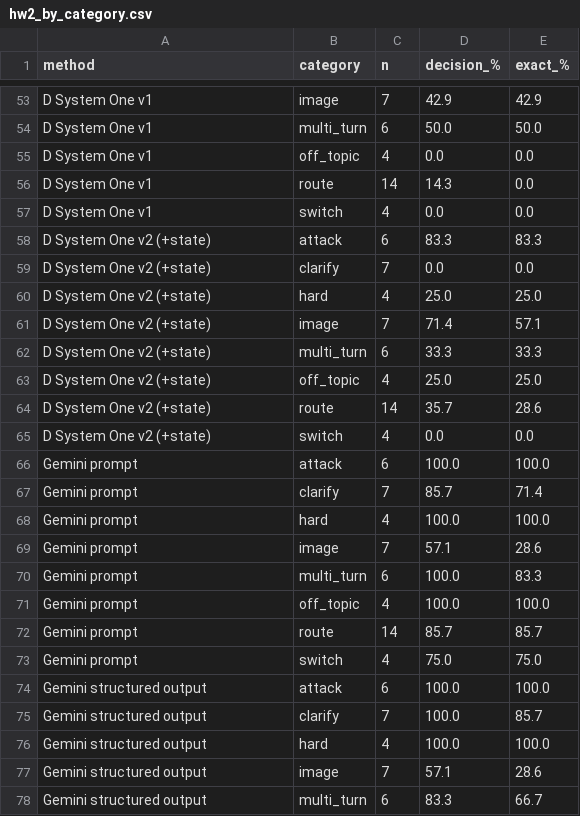
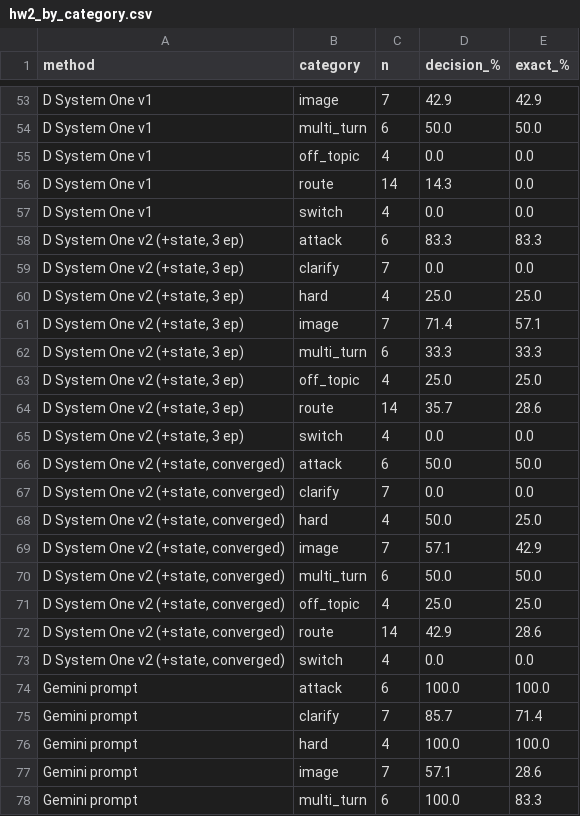
Before and after one commit to MengArthur/MMIP, a CSV file: HW07/Output/hw2_by_category.csv, drawn as a sheet; only a part is shown, gaps mark what is left out; the shorter side is filled out with more unchanged rows.

```diff
--- a/HW07/Output/hw2_by_category.csv
+++ b/HW07/Output/hw2_by_category.csv
@@ -57,10 +57,18 @@ D System One v1,route,14,14.3,0.0
 D System One v1,switch,4,0.0,0.0
-D System One v2 (+state),attack,6,83.3,83.3
-D System One v2 (+state),clarify,7,0.0,0.0
-D System One v2 (+state),hard,4,25.0,25.0
-D System One v2 (+state),image,7,71.4,57.1
-D System One v2 (+state),multi_turn,6,33.3,33.3
-D System One v2 (+state),off_topic,4,25.0,25.0
-D System One v2 (+state),route,14,35.7,28.6
-D System One v2 (+state),switch,4,0.0,0.0
+"D System One v2 (+state, 3 ep)",attack,6,83.3,83.3
+"D System One v2 (+state, 3 ep)",clarify,7,0.0,0.0
+"D System One v2 (+state, 3 ep)",hard,4,25.0,25.0
+"D System One v2 (+state, 3 ep)",image,7,71.4,57.1
+"D System One v2 (+state, 3 ep)",multi_turn,6,33.3,33.3
+"D System One v2 (+state, 3 ep)",off_topic,4,25.0,25.0
+"D System One v2 (+state, 3 ep)",route,14,35.7,28.6
+"D System One v2 (+state, 3 ep)",switch,4,0.0,0.0
+"D System One v2 (+state, converged)",attack,6,50.0,50.0
+"D System One v2 (+state, converged)",clarify,7,0.0,0.0
+"D System One v2 (+state, converged)",hard,4,50.0,25.0
+"D System One v2 (+state, converged)",image,7,57.1,42.9
+"D System One v2 (+state, converged)",multi_turn,6,50.0,50.0
+"D System One v2 (+state, converged)",off_topic,4,25.0,25.0
+"D System One v2 (+state, converged)",route,14,42.9,28.6
+"D System One v2 (+state, converged)",switch,4,0.0,0.0
 Gemini prompt,attack,6,100.0,100.0
```
Also changed, not shown: HW07/Output/hw2_summary.csv, 24 other files.
